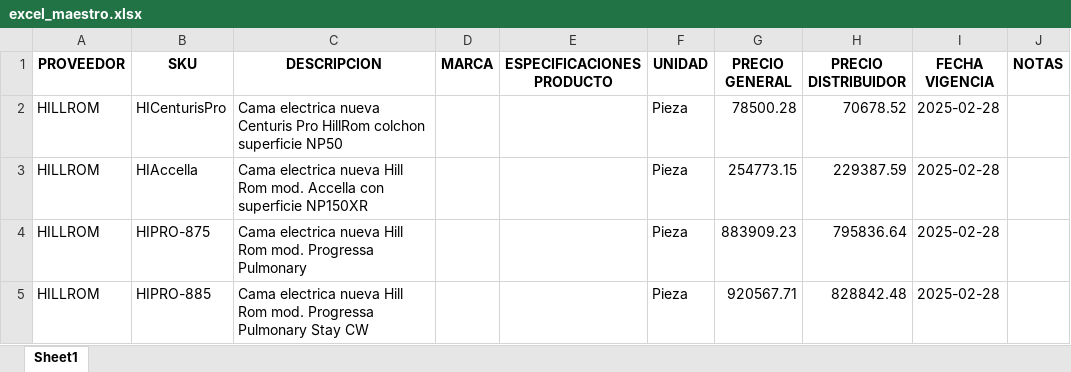
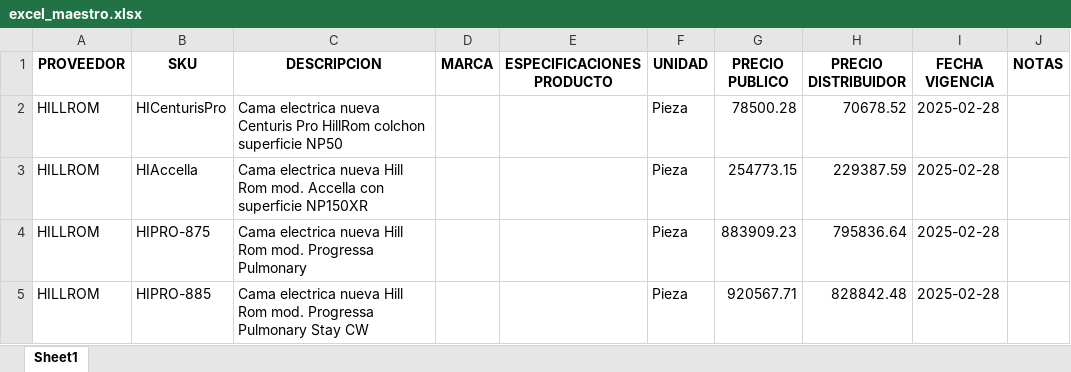
Before and after one commit to williamvargasg/lp, an Excel workbook: excel_maestro.xlsx, sheet Sheet1, drawn as a sheet; only a part is shown; values as stored, in another font and other column widths than the file's, no borders; the diff names each change by its address in the sheet, - before the commit and + after, or states it on an @@ line.

Commit message:
Add files via upload

```diff
--- a/excel_maestro.xlsx (sheet Sheet1)
+++ b/excel_maestro.xlsx (sheet Sheet1)
-G1: PRECIO GENERAL
+G1: PRECIO PUBLICO
```
